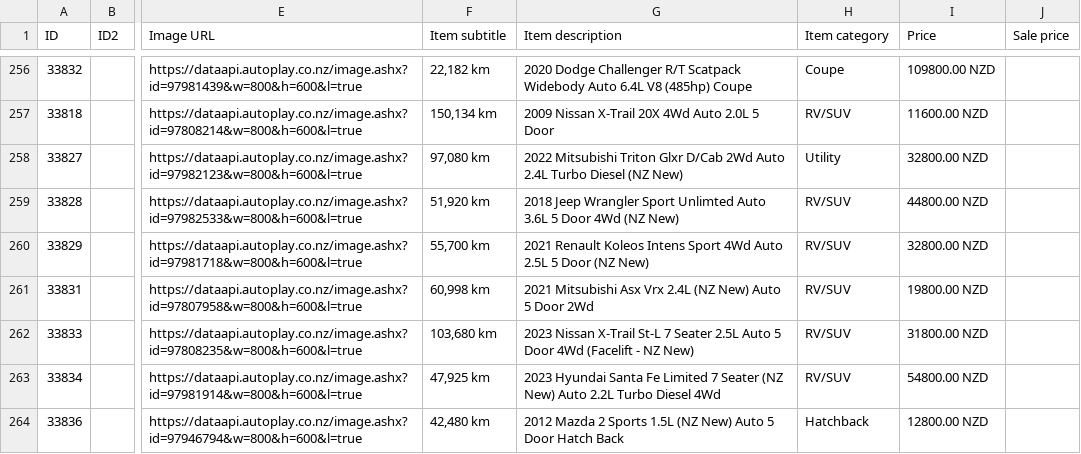
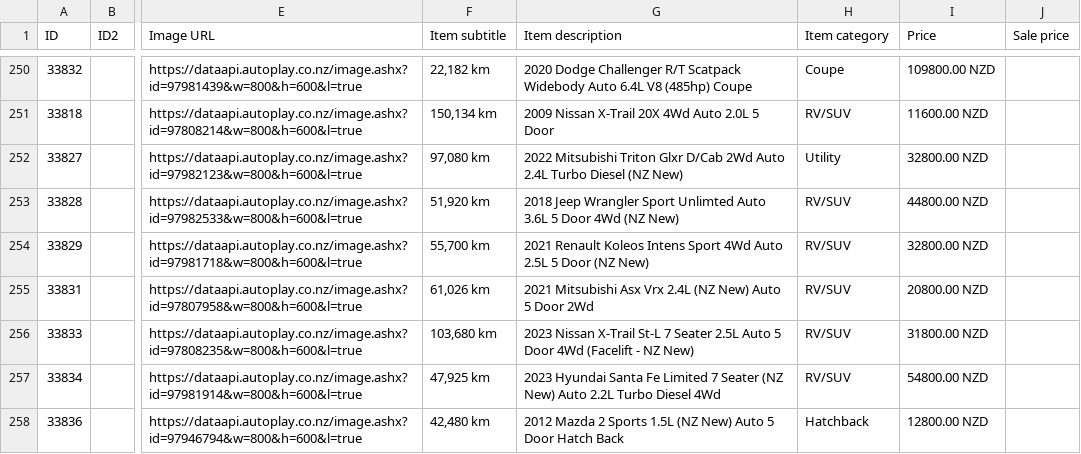
Before and after one commit to enquiries-svg/4guys-sitemap, a CSV file: remarketing-feed.csv, drawn as a sheet; only a part is shown, gaps mark what is left out; addresses are those after the commit; the diff covers the shown part only; the diff names each change by its address in the sheet, - before the commit and + after, or states it on an @@ line.

```diff
--- a/remarketing-feed.csv
+++ b/remarketing-feed.csv
-F255 (Item subtitle): 60,998 km
+F255 (Item subtitle): 61,026 km
-I255 (Price): 19800.00 NZD
+I255 (Price): 20800.00 NZD
```
Also changed, not shown: 7 removed rows and 1 edited cell elsewhere in this file, 2 other files.
